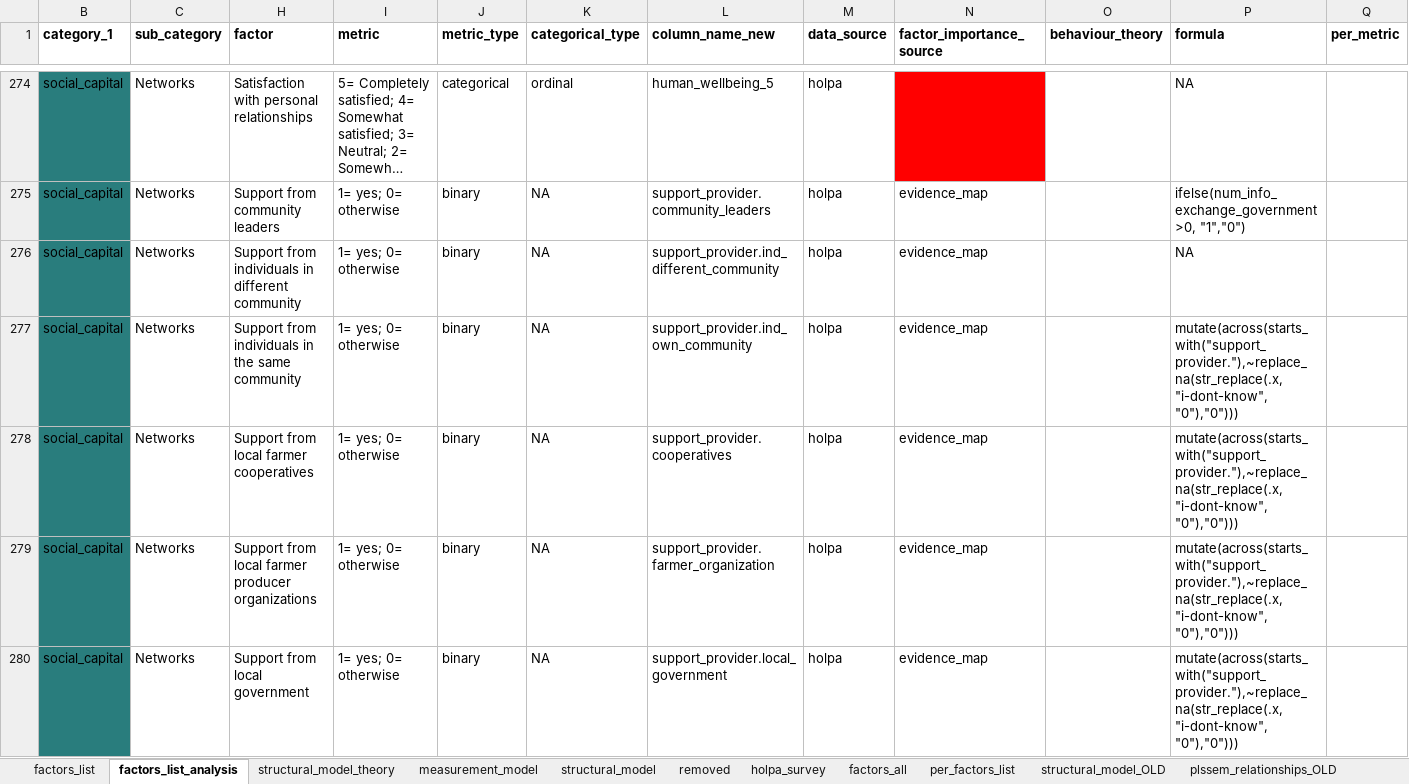
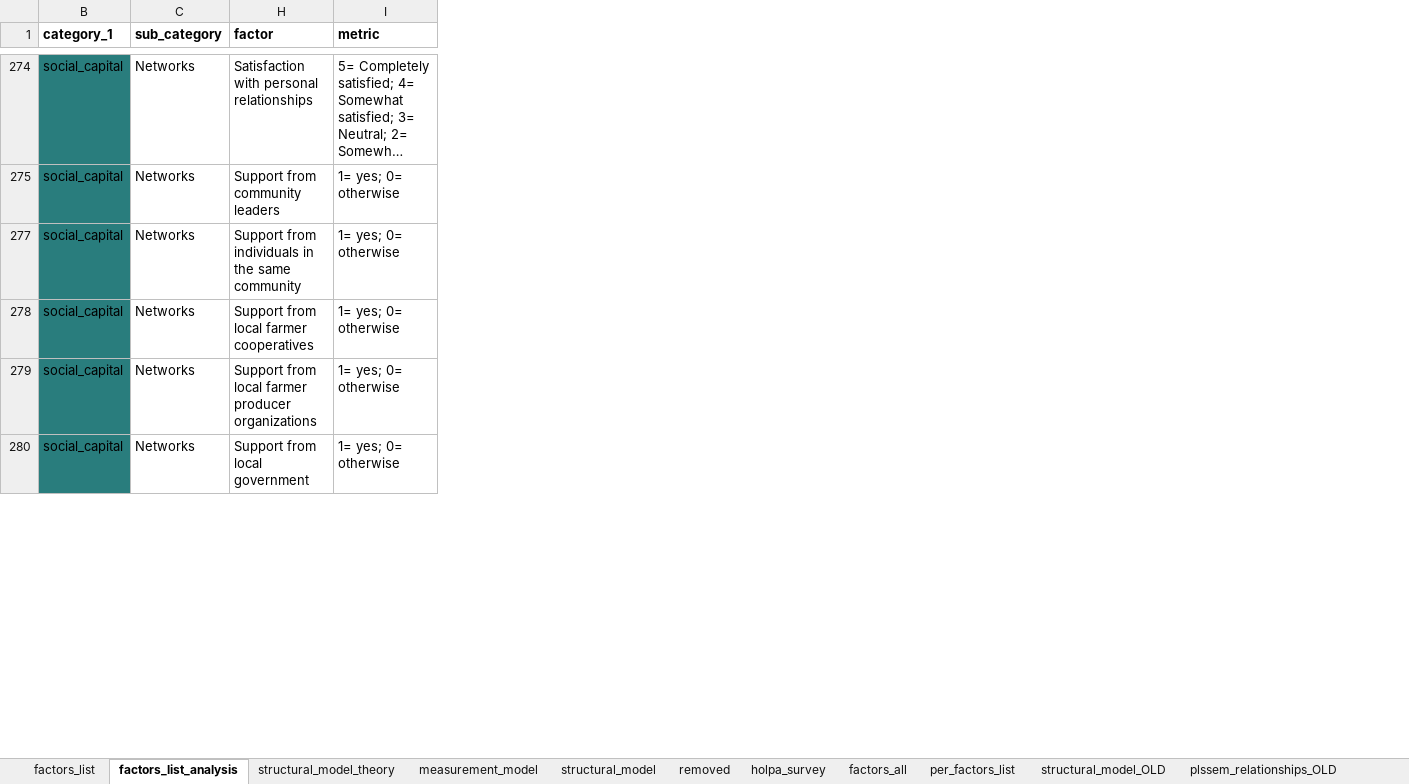
Before and after one commit to andreacsanchezb10/HOLPA_factors_influencing_adoption_dfs, an Excel workbook: factors_list.xlsx, sheet factors_list_analysis, drawn as a sheet; only a part is shown, gaps mark what is left out; long unchanged cells end in …; values as stored, in another font and other column widths than the file's, no borders; table styles not drawn; removed rows and columns are numbered as before the commit, all else as after; rows hold the shown columns only; the diff covers the shown part only; the diff names each change by its address in the sheet, - before the commit and + after, or states it on an @@ line.

```diff
--- a/factors_list.xlsx (sheet factors_list_analysis)
+++ b/factors_list.xlsx (sheet factors_list_analysis)
@@ column J (metric_type) hidden, rows 274-275: categorical | binary; rows 277-280: all binary @@
@@ column K (categorical_type) hidden, rows 274-275: ordinal | NA; rows 277-280: all NA @@
@@ column L (column_name_new) hidden, rows 274-275: human_wellbeing_5 | support_provider.community_leaders; rows 277-280: support_provider.ind_own_community | support_provider.cooperatives | support_provider.farmer_organization | support_provider.local_government @@
@@ column M (data_source) hidden, rows 274-275: holpa | holpa; rows 277-280: all holpa @@
@@ column N (factor_importance_source) hidden, row 275: evidence_map; rows 277-280: all evidence_map @@
@@ column O (behaviour_theory) hidden, empty @@
@@ column P (formula) hidden, rows 274-275: NA | ifelse(num_info_exchange_government>0, "1","0"); rows 277-280: all mutate(across(starts_with("support_provider."),~replace_na(str_replace(.x, "i-dont-know", "0"),"0"))) @@
@@ column Q (per_metric) hidden, empty @@
-row 276: social_capital | Networks | Support from individuals in different community | 1= yes; 0= otherwise | binary | NA | support_provider.ind_different_community | holpa | evidence_map |  | NA
```
Also changed, not shown: 1 added row and 91 removed rows elsewhere in this sheet, sheet structural_model_theory, 2 other files.
